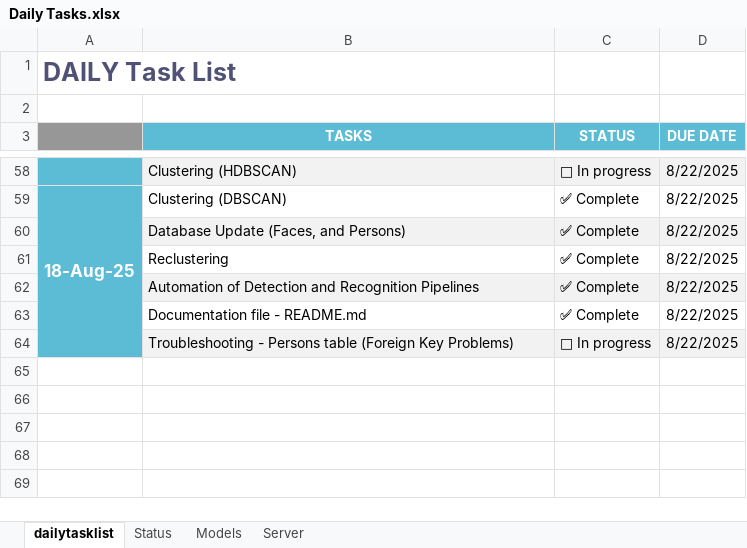
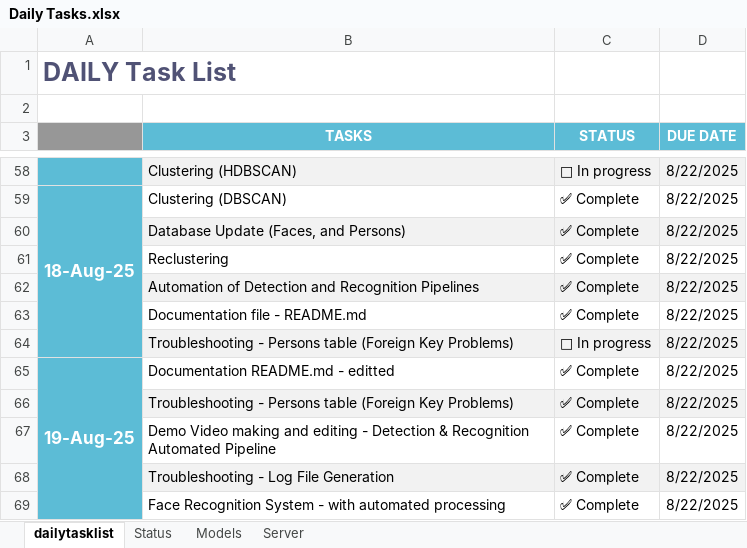
Before and after one commit to DeepFrame/VisionAI, an Excel workbook: Docs/Daily Tasks.xlsx, sheet dailytasklist, drawn as a sheet; only a part is shown, gaps mark what is left out; values as stored, in another font and other column widths than the file's, no borders; conditional formats not drawn; the diff names each change by its address in the sheet, - before the commit and + after, or states it on an @@ line.

Commit message:
Add files via upload

```diff
--- a/Docs/Daily Tasks.xlsx (sheet dailytasklist)
+++ b/Docs/Daily Tasks.xlsx (sheet dailytasklist)
+row 65: 19-Aug-25 | Documentation README.md - editted | ✅ Complete | 8/22/2025
+row 66:  | Troubleshooting - Persons table (Foreign Key Problems) | ✅ Complete | 8/22/2025
+row 67:  | Demo Video making and editing - Detection & Recognition Automated Pipeline | ✅ Complete | 8/22/2025
+row 68:  | Troubleshooting - Log File Generation | ✅ Complete | 8/22/2025
+row 69:  | Face Recognition System - with automated processing | ✅ Complete | 8/22/2025
```
